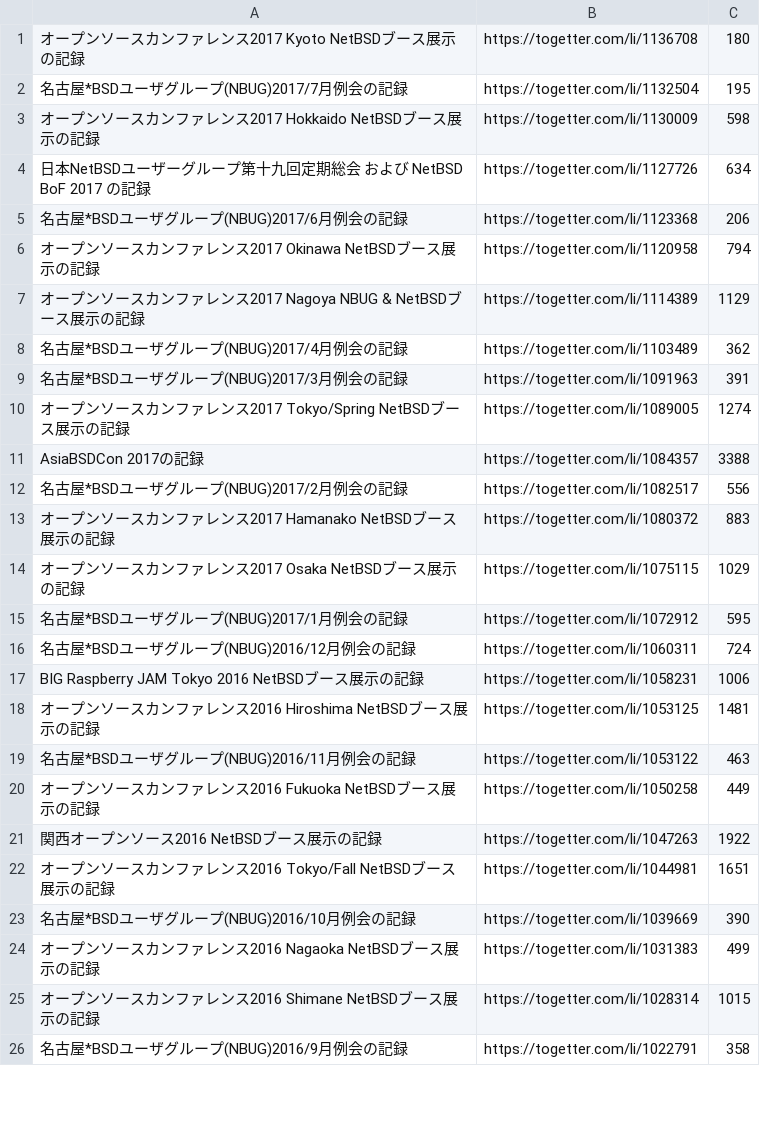
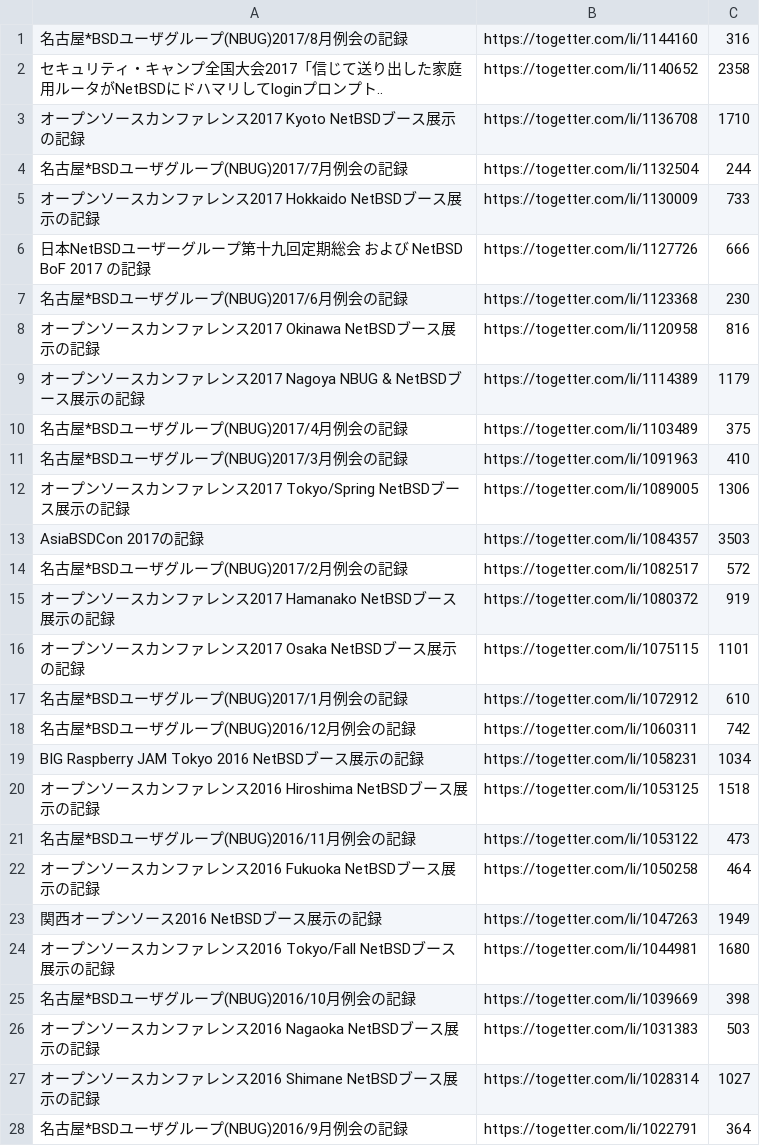
Before and after one commit to ebijun/NetBSD, a CSV file: Event/togetter/togetterview/view.csv, drawn as a sheet; only a part is shown; the diff covers the shown part only.

Commit message:
update

```diff
--- a/Event/togetter/togetterview/view.csv
+++ b/Event/togetter/togetterview/view.csv
@@ -1,26 +1,28 @@
-オープンソースカンファレンス2017 Kyoto NetBSDブース展示の記録,https://togetter.com/li/1136708,180
-名古屋*BSDユーザグループ(NBUG)2017/7月例会の記録,https://togetter.com/li/1132504,195
-オープンソースカンファレンス2017 Hokkaido NetBSDブース展示の記録,https://togetter.com/li/1130009,598
-日本NetBSDユーザーグループ第十九回定期総会 および NetBSD BoF 2017 の記録,https://togetter.com/li/1127726,634
-名古屋*BSDユーザグループ(NBUG)2017/6月例会の記録,https://togetter.com/li/1123368,206
-オープンソースカンファレンス2017 Okinawa NetBSDブース展示の記録,https://togetter.com/li/1120958,794
-オープンソースカンファレンス2017 Nagoya NBUG & NetBSDブース展示の記録,https://togetter.com/li/1114389,1129
-名古屋*BSDユーザグループ(NBUG)2017/4月例会の記録,https://togetter.com/li/1103489,362
-名古屋*BSDユーザグループ(NBUG)2017/3月例会の記録,https://togetter.com/li/1091963,391
-オープンソースカンファレンス2017 Tokyo/Spring NetBSDブース展示の記録,https://togetter.com/li/1089005,1274
-AsiaBSDCon 2017の記録,https://togetter.com/li/1084357,3388
-名古屋*BSDユーザグループ(NBUG)2017/2月例会の記録,https://togetter.com/li/1082517,556
-オープンソースカンファレンス2017 Hamanako NetBSDブース展示の記録,https://togetter.com/li/1080372,883
-オープンソースカンファレンス2017 Osaka NetBSDブース展示の記録,https://togetter.com/li/1075115,1029
-名古屋*BSDユーザグループ(NBUG)2017/1月例会の記録,https://togetter.com/li/1072912,595
-名古屋*BSDユーザグループ(NBUG)2016/12月例会の記録,https://togetter.com/li/1060311,724
-BIG Raspberry JAM Tokyo 2016 NetBSDブース展示の記録,https://togetter.com/li/1058231,1006
-オープンソースカンファレンス2016 Hiroshima NetBSDブース展示の記録,https://togetter.com/li/1053125,1481
-名古屋*BSDユーザグループ(NBUG)2016/11月例会の記録,https://togetter.com/li/1053122,463
-オープンソースカンファレンス2016 Fukuoka NetBSDブース展示の記録,https://togetter.com/li/1050258,449
-関西オープンソース2016 NetBSDブース展示の記録,https://togetter.com/li/1047263,1922
-オープンソースカンファレンス2016 Tokyo/Fall NetBSDブース展示の記録,https://togetter.com/li/1044981,1651
-名古屋*BSDユーザグループ(NBUG)2016/10月例会の記録,https://togetter.com/li/1039669,390
-オープンソースカンファレンス2016 Nagaoka NetBSDブース展示の記録,https://togetter.com/li/1031383,499
-オープンソースカンファレンス2016 Shimane NetBSDブース展示の記録,https://togetter.com/li/1028314,1015
-名古屋*BSDユーザグループ(NBUG)2016/9月例会の記録,https://togetter.com/li/1022791,358
+名古屋*BSDユーザグループ(NBUG)2017/8月例会の記録,https://togetter.com/li/1144160,316
+セキュリティ・キャンプ全国大会2017「信じて送り出した家庭用ルータがNetBSDにドハマリしてloginプロンプト..,https://togetter.com/li/1140652,2358
+オープンソースカンファレンス2017 Kyoto NetBSDブース展示の記録,https://togetter.com/li/1136708,1710
+名古屋*BSDユーザグループ(NBUG)2017/7月例会の記録,https://togetter.com/li/1132504,244
+オープンソースカンファレンス2017 Hokkaido NetBSDブース展示の記録,https://togetter.com/li/1130009,733
+日本NetBSDユーザーグループ第十九回定期総会 および NetBSD BoF 2017 の記録,https://togetter.com/li/1127726,666
+名古屋*BSDユーザグループ(NBUG)2017/6月例会の記録,https://togetter.com/li/1123368,230
+オープンソースカンファレンス2017 Okinawa NetBSDブース展示の記録,https://togetter.com/li/1120958,816
+オープンソースカンファレンス2017 Nagoya NBUG & NetBSDブース展示の記録,https://togetter.com/li/1114389,1179
+名古屋*BSDユーザグループ(NBUG)2017/4月例会の記録,https://togetter.com/li/1103489,375
+名古屋*BSDユーザグループ(NBUG)2017/3月例会の記録,https://togetter.com/li/1091963,410
+オープンソースカンファレンス2017 Tokyo/Spring NetBSDブース展示の記録,https://togetter.com/li/1089005,1306
+AsiaBSDCon 2017の記録,https://togetter.com/li/1084357,3503
+名古屋*BSDユーザグループ(NBUG)2017/2月例会の記録,https://togetter.com/li/1082517,572
+オープンソースカンファレンス2017 Hamanako NetBSDブース展示の記録,https://togetter.com/li/1080372,919
+オープンソースカンファレンス2017 Osaka NetBSDブース展示の記録,https://togetter.com/li/1075115,1101
+名古屋*BSDユーザグループ(NBUG)2017/1月例会の記録,https://togetter.com/li/1072912,610
+名古屋*BSDユーザグループ(NBUG)2016/12月例会の記録,https://togetter.com/li/1060311,742
+BIG Raspberry JAM Tokyo 2016 NetBSDブース展示の記録,https://togetter.com/li/1058231,1034
+オープンソースカンファレンス2016 Hiroshima NetBSDブース展示の記録,https://togetter.com/li/1053125,1518
+名古屋*BSDユーザグループ(NBUG)2016/11月例会の記録,https://togetter.com/li/1053122,473
+オープンソースカンファレンス2016 Fukuoka NetBSDブース展示の記録,https://togetter.com/li/1050258,464
+関西オープンソース2016 NetBSDブース展示の記録,https://togetter.com/li/1047263,1949
+オープンソースカンファレンス2016 Tokyo/Fall NetBSDブース展示の記録,https://togetter.com/li/1044981,1680
+名古屋*BSDユーザグループ(NBUG)2016/10月例会の記録,https://togetter.com/li/1039669,398
+オープンソースカンファレンス2016 Nagaoka NetBSDブース展示の記録,https://togetter.com/li/1031383,503
+オープンソースカンファレンス2016 Shimane NetBSDブース展示の記録,https://togetter.com/li/1028314,1027
+名古屋*BSDユーザグループ(NBUG)2016/9月例会の記録,https://togetter.com/li/1022791,364
```
Also changed, not shown: 2 removed rows and 110 edited cells elsewhere in this file.
